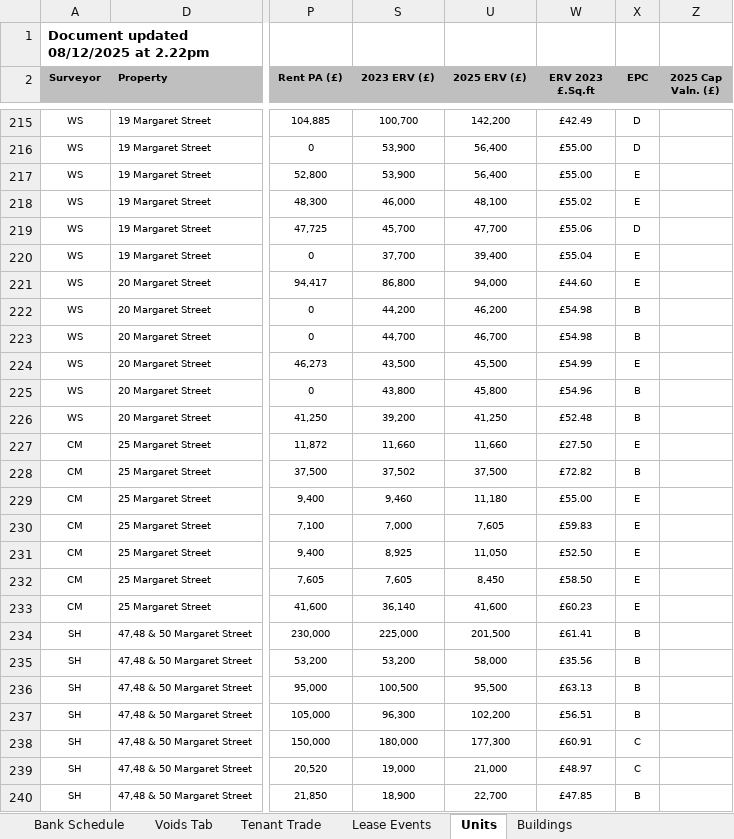
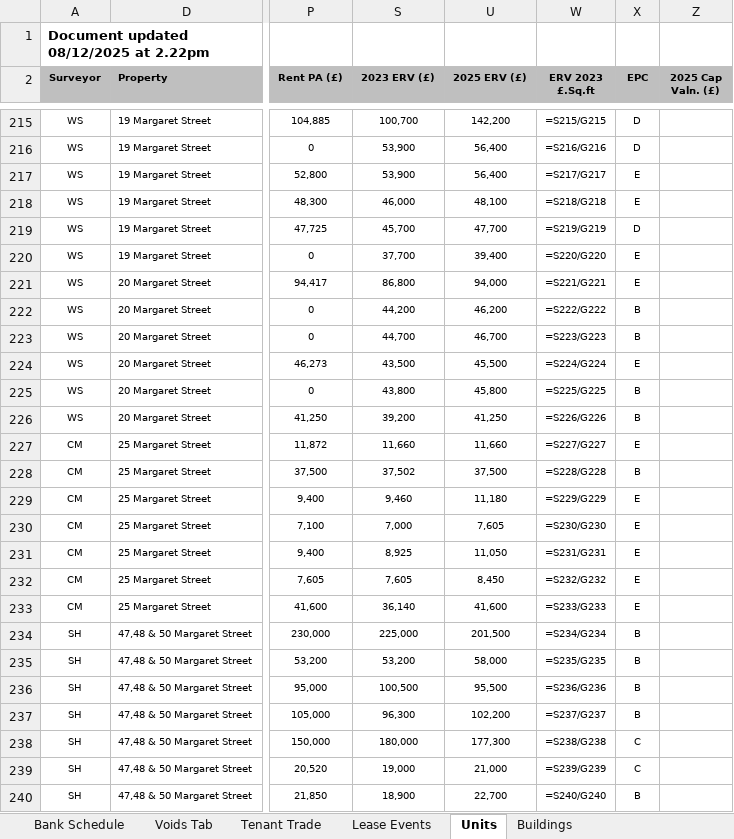
Before and after one commit to simoPh83/bankScheduleSanitizer, an Excel workbook: data/30 November 2025 Bank Schedule [updated].xlsx, sheet Units, drawn as a sheet; only a part is shown, gaps mark what is left out; values as stored, in another font and other column widths than the file's, no borders; formulas without a stored value are shown as written; the diff covers the shown part only; the diff names each change by its address in the sheet, - before the commit and + after, or states it on an @@ line.

Commit message:
updated Let units programmatically

```diff
--- a/data/30 November 2025 Bank Schedule [updated].xlsx (sheet Units)
+++ b/data/30 November 2025 Bank Schedule [updated].xlsx (sheet Units)
-W215 (ERV 2023 £.Sq.ft): £42.49
+W215 (ERV 2023 £.Sq.ft): =S215/G215
-W216 (ERV 2023 £.Sq.ft): £55.00
+W216 (ERV 2023 £.Sq.ft): =S216/G216
-W217 (ERV 2023 £.Sq.ft): £55.00
+W217 (ERV 2023 £.Sq.ft): =S217/G217
-W218 (ERV 2023 £.Sq.ft): £55.02
+W218 (ERV 2023 £.Sq.ft): =S218/G218
-W219 (ERV 2023 £.Sq.ft): £55.06
+W219 (ERV 2023 £.Sq.ft): =S219/G219
-W220 (ERV 2023 £.Sq.ft): £55.04
+W220 (ERV 2023 £.Sq.ft): =S220/G220
-W221 (ERV 2023 £.Sq.ft): £44.60
+W221 (ERV 2023 £.Sq.ft): =S221/G221
-W222 (ERV 2023 £.Sq.ft): £54.98
+W222 (ERV 2023 £.Sq.ft): =S222/G222
-W223 (ERV 2023 £.Sq.ft): £54.98
+W223 (ERV 2023 £.Sq.ft): =S223/G223
-W224 (ERV 2023 £.Sq.ft): £54.99
+W224 (ERV 2023 £.Sq.ft): =S224/G224
-W225 (ERV 2023 £.Sq.ft): £54.96
+W225 (ERV 2023 £.Sq.ft): =S225/G225
-W226 (ERV 2023 £.Sq.ft): £52.48
+W226 (ERV 2023 £.Sq.ft): =S226/G226
-W227 (ERV 2023 £.Sq.ft): £27.50
+W227 (ERV 2023 £.Sq.ft): =S227/G227
-W228 (ERV 2023 £.Sq.ft): £72.82
+W228 (ERV 2023 £.Sq.ft): =S228/G228
-W229 (ERV 2023 £.Sq.ft): £55.00
+W229 (ERV 2023 £.Sq.ft): =S229/G229
-W230 (ERV 2023 £.Sq.ft): £59.83
+W230 (ERV 2023 £.Sq.ft): =S230/G230
-W231 (ERV 2023 £.Sq.ft): £52.50
+W231 (ERV 2023 £.Sq.ft): =S231/G231
-W232 (ERV 2023 £.Sq.ft): £58.50
+W232 (ERV 2023 £.Sq.ft): =S232/G232
-W233 (ERV 2023 £.Sq.ft): £60.23
+W233 (ERV 2023 £.Sq.ft): =S233/G233
-W234 (ERV 2023 £.Sq.ft): £61.41
+W234 (ERV 2023 £.Sq.ft): =S234/G234
-W235 (ERV 2023 £.Sq.ft): £35.56
+W235 (ERV 2023 £.Sq.ft): =S235/G235
-W236 (ERV 2023 £.Sq.ft): £63.13
+W236 (ERV 2023 £.Sq.ft): =S236/G236
-W237 (ERV 2023 £.Sq.ft): £56.51
+W237 (ERV 2023 £.Sq.ft): =S237/G237
-W238 (ERV 2023 £.Sq.ft): £60.91
+W238 (ERV 2023 £.Sq.ft): =S238/G238
-W239 (ERV 2023 £.Sq.ft): £48.97
+W239 (ERV 2023 £.Sq.ft): =S239/G239
-W240 (ERV 2023 £.Sq.ft): £47.85
+W240 (ERV 2023 £.Sq.ft): =S240/G240
```
Also changed, not shown: 354 edited cells elsewhere in this sheet, sheet Voids Tab, sheet Bank Schedule, sheet Lease Events, sheet Buildings, hidden cells, charts or pictures, 8 other files.
